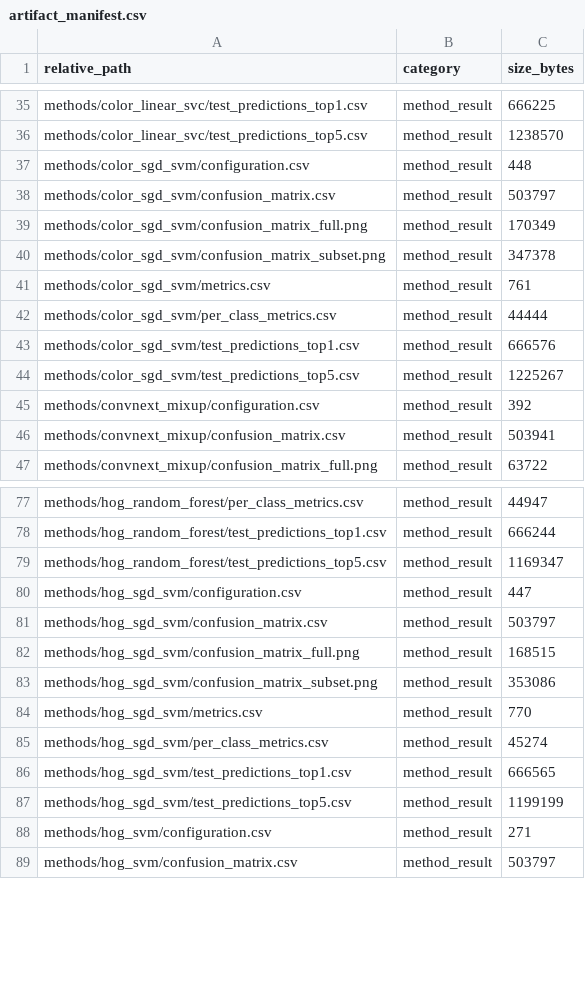
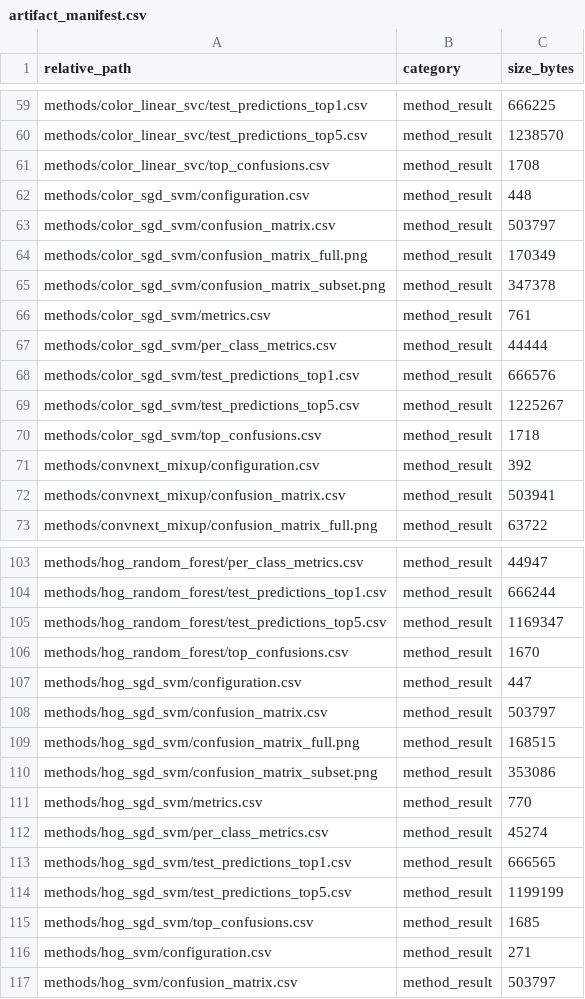
Before and after one commit to zdmmhl/COMP9517-NB_Class-project, a CSV file: outputs/final_results/inat500/artifact_manifest.csv, drawn as a sheet; only a part is shown, gaps mark what is left out; the diff covers the shown part only.

```diff
--- a/outputs/final_results/inat500/artifact_manifest.csv
+++ b/outputs/final_results/inat500/artifact_manifest.csv
@@ -36,2 +60,3 @@ methods/color_linear_svc/test_predictions_top1.csv,method_result,666225
 methods/color_linear_svc/test_predictions_top5.csv,method_result,1238570
+methods/color_linear_svc/top_confusions.csv,method_result,1708
 methods/color_sgd_svm/configuration.csv,method_result,448
@@ -44,2 +69,3 @@ methods/color_sgd_svm/test_predictions_top1.csv,method_result,666576
 methods/color_sgd_svm/test_predictions_top5.csv,method_result,1225267
+methods/color_sgd_svm/top_confusions.csv,method_result,1718
 methods/convnext_mixup/configuration.csv,method_result,392
@@ -79,2 +105,3 @@ methods/hog_random_forest/test_predictions_top1.csv,method_result,666244
 methods/hog_random_forest/test_predictions_top5.csv,method_result,1169347
+methods/hog_random_forest/top_confusions.csv,method_result,1670
 methods/hog_sgd_svm/configuration.csv,method_result,447
@@ -87,2 +114,3 @@ methods/hog_sgd_svm/test_predictions_top1.csv,method_result,666565
 methods/hog_sgd_svm/test_predictions_top5.csv,method_result,1199199
+methods/hog_sgd_svm/top_confusions.csv,method_result,1685
 methods/hog_svm/configuration.csv,method_result,271
```
Also changed, not shown: 26 added rows and 30 edited cells elsewhere in this file, 34 other files.
